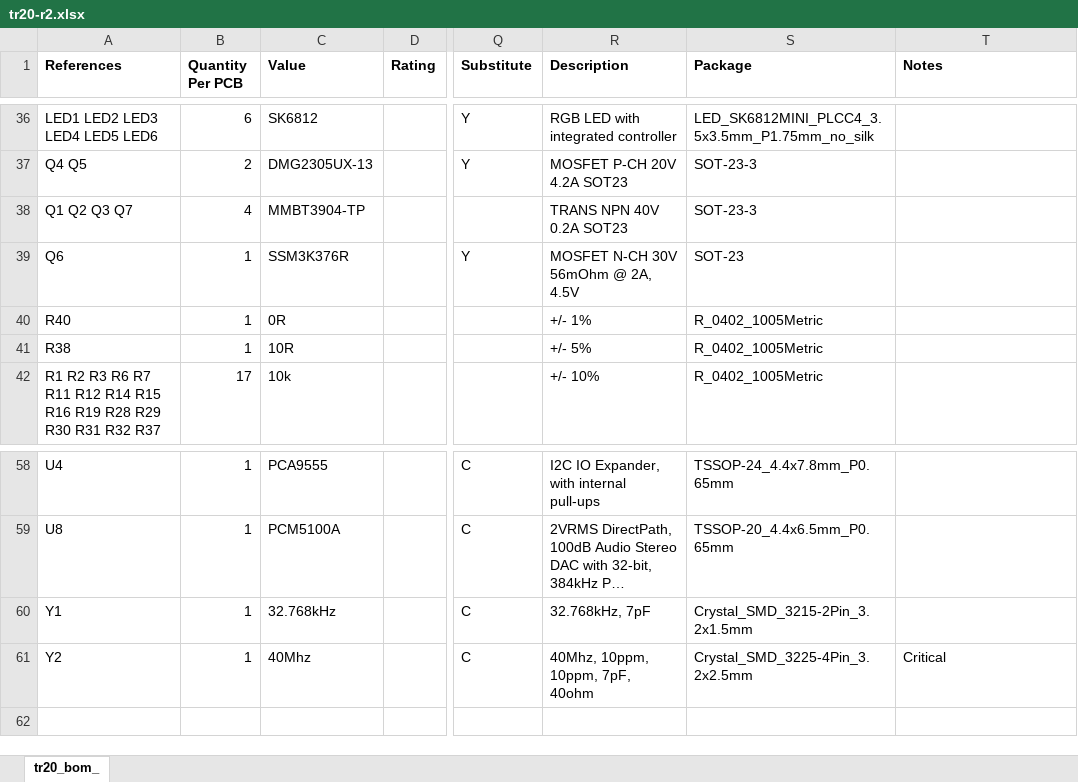
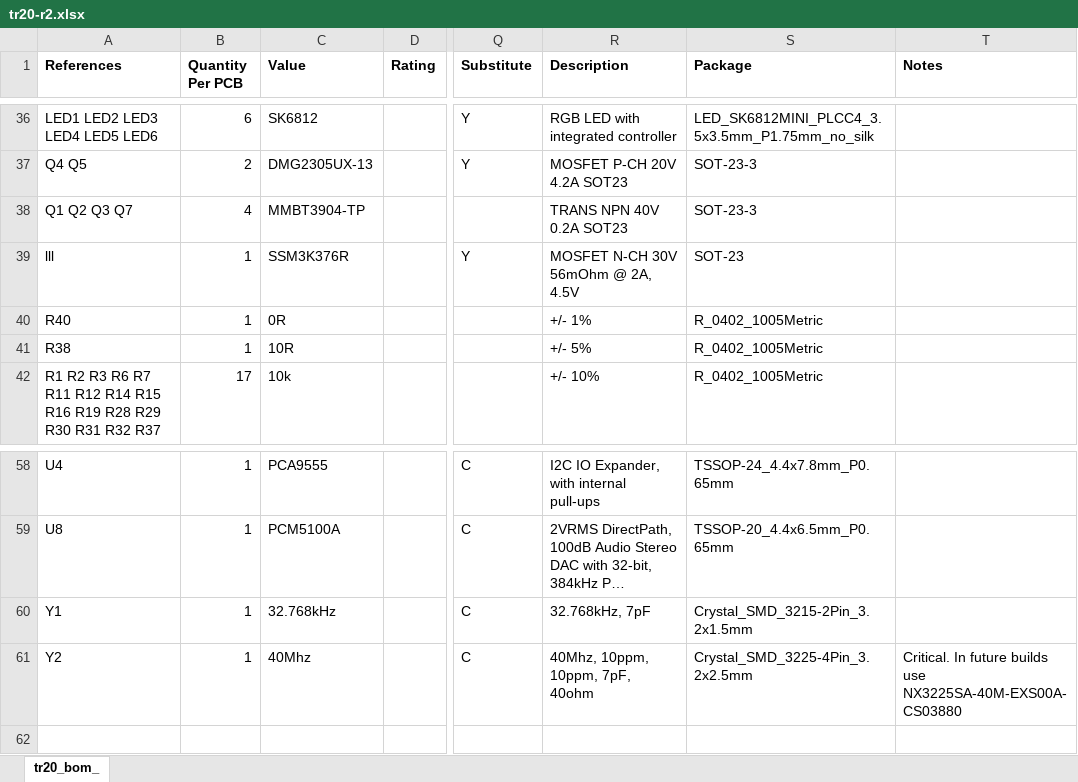
Before and after one commit to jeffmakes/tr20-badge-hw, an Excel workbook: r2/build/tr20-r2-bom/tr20-r2.xlsx, sheet tr20_bom_, drawn as a sheet; only a part is shown, gaps mark what is left out; long unchanged cells end in …; values as stored, in another font and other column widths than the file's, no borders; the diff names each change by its address in the sheet, - before the commit and + after, or states it on an @@ line.

Commit message:
BoM file noise

```diff
--- a/r2/build/tr20-r2-bom/tr20-r2.xlsx (sheet tr20_bom_)
+++ b/r2/build/tr20-r2-bom/tr20-r2.xlsx (sheet tr20_bom_)
-A39 (References): Q6
+A39 (References): lll
-T61 (Notes): Critical
+T61 (Notes): Critical. In future builds use NX3225SA-40M-EXS00A-CS03880
```
